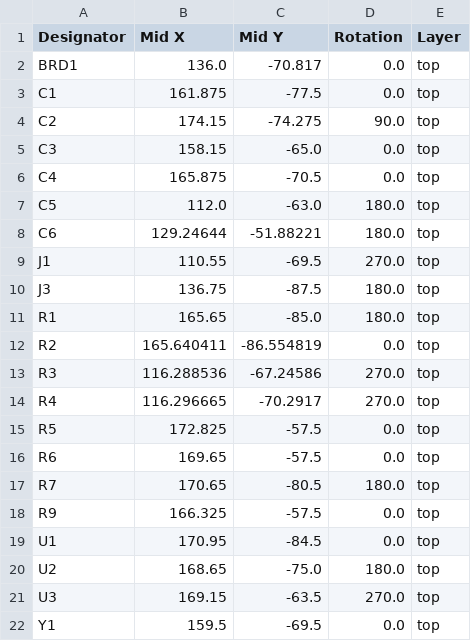
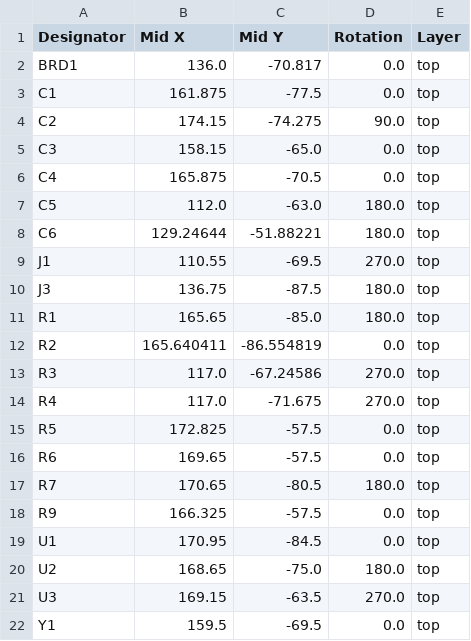
Before and after one commit to scooterthedev/usbc-reader, a CSV file: production/positions.csv, drawn as a sheet.

```diff
--- a/production/positions.csv
+++ b/production/positions.csv
@@ -12,4 +12,4 @@ R1,165.65,-85.0,180.0,top
 R2,165.640411,-86.554819,0.0,top
-R3,116.288536,-67.24586,270.0,top
-R4,116.296665,-70.2917,270.0,top
+R3,117.0,-67.24586,270.0,top
+R4,117.0,-71.675,270.0,top
 R5,172.825,-57.5,0.0,top
```
Also changed, not shown: production/bom.csv, 19 other files.
